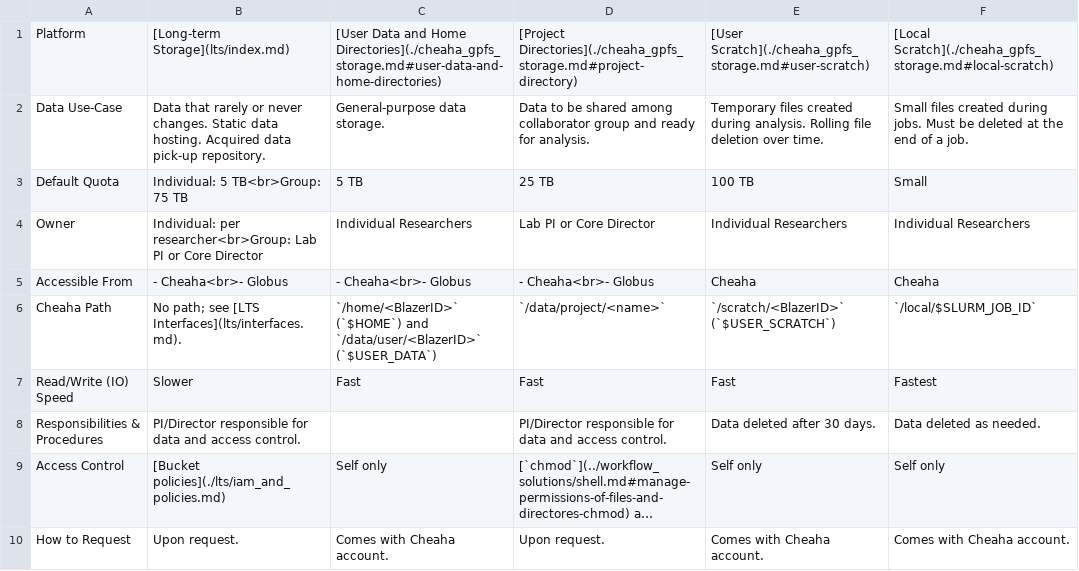
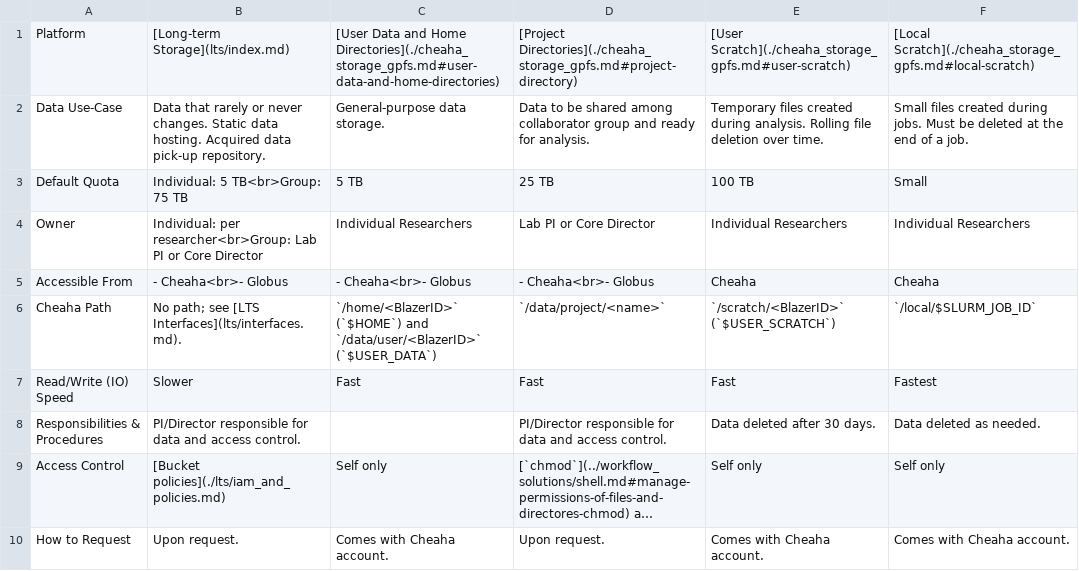
Before and after one commit to uabrc/uabrc.github.io, a CSV file: docs/data_management/res/storage_overview.csv, drawn as a sheet; long unchanged cells end in ….

```diff
--- a/docs/data_management/res/storage_overview.csv
+++ b/docs/data_management/res/storage_overview.csv
@@ -1,2 +1,2 @@
-Platform,[Long-term Storage](lts/index.md),[User Data and Home Directories](./cheaha_gpfs_storage.md#user-data-and-home-directories),[Project Directories](./cheaha_gpfs_storage.md#project-directory),[User Scratch](./cheaha_gpfs_storage.md#user-scratch),[Local Scratch](./cheaha_gpfs_storage.md#local-scratch)
+Platform,[Long-term Storage](lts/index.md),[User Data and Home Directories](./cheaha_storage_gpfs.md#user-data-and-home-directories),[Project Directories](./cheaha_storage_gpfs.md#project-directory),[User Scratch](./cheaha_storage_gpfs.md#user-scratch),[Local Scratch](./cheaha_storage_gpfs.md#local-scratch)
 Data Use-Case,Data that rarely or never changes. Static data hosting. Acquired data pick-up repository.,General-purpose data storage.,Data to be shared among collaborator group and ready for analysis.,Temporary files created during analysis. Rolling file deletion over time.,Small files created during jobs. Must be deleted at the end of a job.
```
Also changed, not shown: 7 other files.
